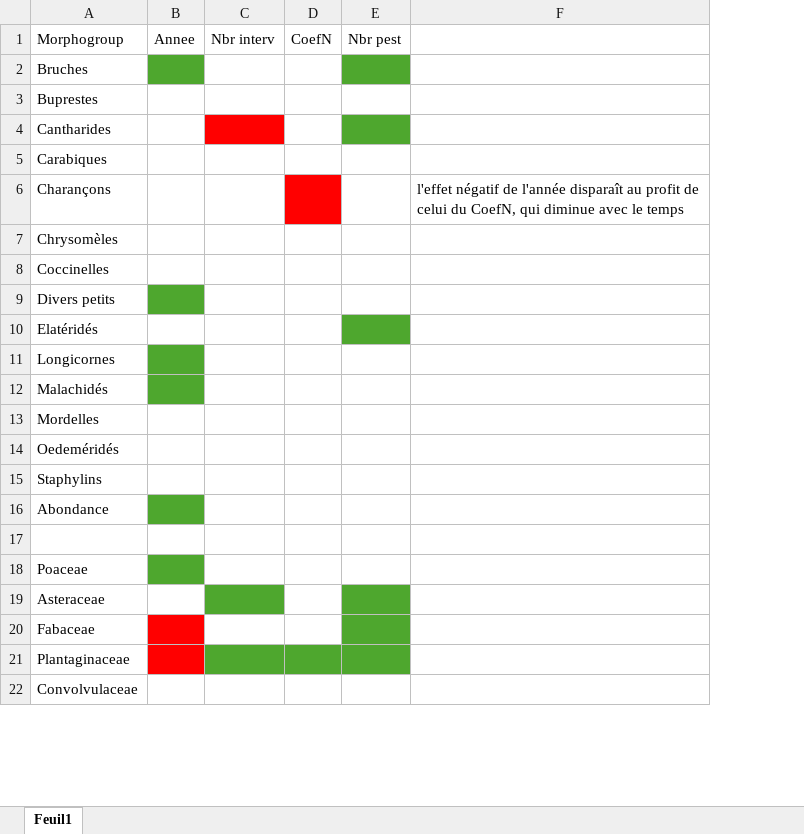
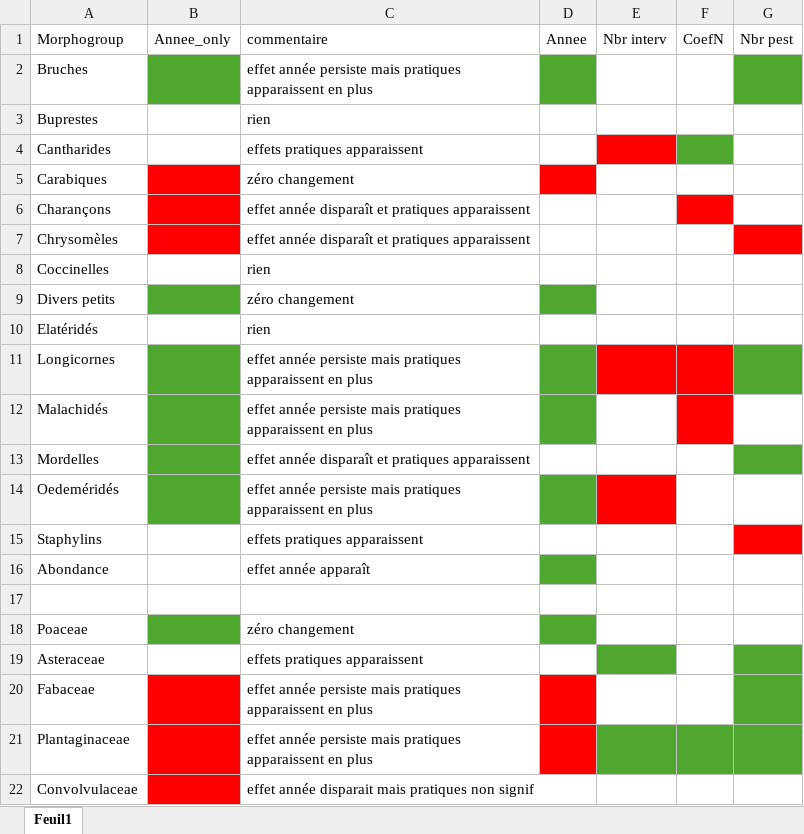
Before and after one commit to leagenty/temporal_trends_500_ENI, an Excel workbook: 3.practices_morphogroups/res_models_practices.xlsx, sheet Feuil1, drawn as a sheet; only a part is shown; values as stored, in another font and other column widths than the file's, no borders; removed rows and columns are numbered as before the commit, all else as after; the diff names each change by its address in the sheet, - before the commit and + after, or states it on an @@ line.

Commit message:
PRACTICES

```diff
--- a/3.practices_morphogroups/res_models_practices.xlsx (sheet Feuil1)
+++ b/3.practices_morphogroups/res_models_practices.xlsx (sheet Feuil1)
+column B, row 1: Annee_only
+column C, rows 1-22: commentaire | effet année persiste mais pratiques apparaissent en plus | rien | effets pratiques apparaissent | zéro changement | effet année disparaît et pratiques apparaissent | effet année disparaît et pratiques apparaissent | rien | zéro changement | rien | effet année persiste mais pratiques apparaissent en plus | effet année persiste mais pratiques apparaissent en plus | effet année disparaît et pratiques apparaissent | effet année persiste mais pratiques apparaissent en plus | effets pratiques apparaissent | effet année apparaît |  | zéro changement | effets pratiques apparaissent | effet année persiste mais pratiques apparaissent en plus | effet année persiste mais pratiques apparaissent en plus | effet année disparait mais pratiques non signif
-column F, row 6: l'effet négatif de l'année disparaît au profit de celui du CoefN, qui diminue avec le temps
-F4 fill: none
+F4 fill: #4EA72E
-G4 fill: #4EA72E
+G4 fill: none
-D5 fill: none
+D5 fill: #FF0000
-G7 fill: none
+G7 fill: #FF0000
-G10 fill: #4EA72E
+G10 fill: none
-E11:F11 fill: none
+E11:F11 fill: #FF0000
-G11 fill: none
+G11 fill: #4EA72E
-F12 fill: none
+F12 fill: #FF0000
-G13 fill: none
+G13 fill: #4EA72E
-D14 fill: none
+D14 fill: #4EA72E
-E14 fill: none
+E14 fill: #FF0000
-G15 fill: none
+G15 fill: #FF0000
```
Also changed, not shown: 6.practices_plant_family/res_models_practices.xlsx, 3 other files.
